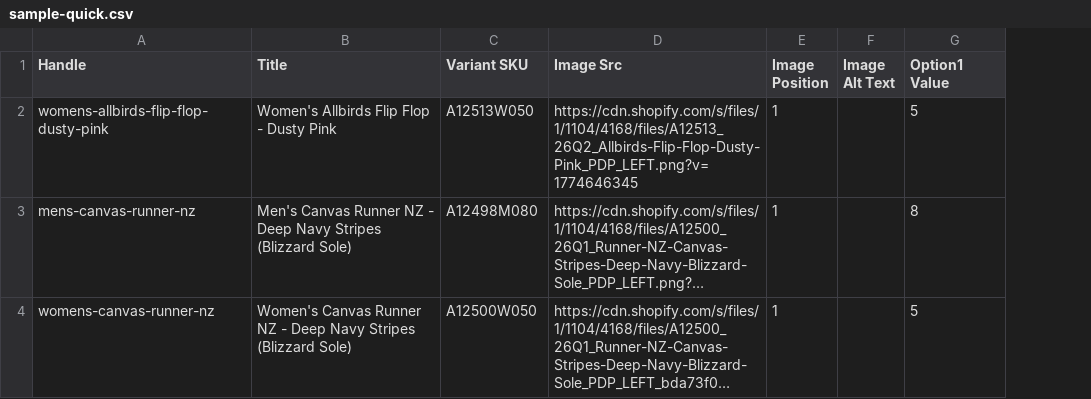
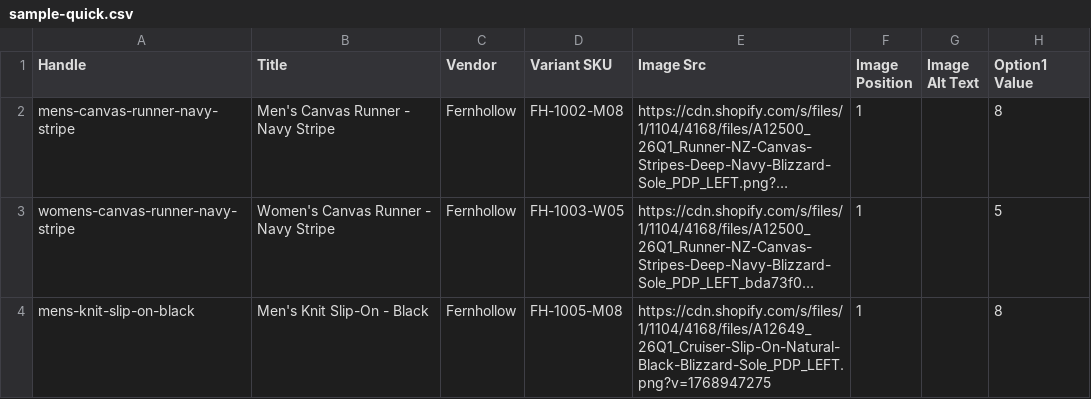
Before and after one commit to AmirMHasani/parcel, a CSV file: public/sample-quick.csv, drawn as a sheet; long unchanged cells end in …; removed rows and columns are numbered as before the commit, all else as after; the diff names each change by its address in the sheet, - before the commit and + after, or states it on an @@ line.

```diff
--- a/public/sample-quick.csv
+++ b/public/sample-quick.csv
+column C (Vendor), rows 2-3: Fernhollow | Fernhollow
-row 2: womens-allbirds-flip-flop-dusty-pink | Women's Allbirds Flip Flop - Dusty Pink | A12513W050 | https://cdn.shopify.com/s/files/1/1104/4168/files/A12513_26Q2_Allbirds-Flip-Flop-Dusty-Pink_PDP_LEFT.png?v=1774646345 | 1 |  | 5
-A2 (Handle): mens-canvas-runner-nz
+A2 (Handle): mens-canvas-runner-navy-stripe
-B2 (Title): …Canvas Runner NZ - Deep Navy Stripes (Blizzard Sole)
+B2 (Title): …Canvas Runner - Navy Stripe
-D2 (Variant SKU): A12498M080
+D2 (Variant SKU): FH-1002-M08
-A3 (Handle): womens-canvas-runner-nz
+A3 (Handle): womens-canvas-runner-navy-stripe
-B3 (Title): …Canvas Runner NZ - Deep Navy Stripes (Blizzard Sole)
+B3 (Title): …Canvas Runner - Navy Stripe
-D3 (Variant SKU): A12500W050
+D3 (Variant SKU): FH-1003-W05
+row 4: mens-knit-slip-on-black | Men's Knit Slip-On - Black | Fernhollow | FH-1005-M08 | https://cdn.shopify.com/s/files/1/1104/4168/files/A12649_26Q1_Cruiser-Slip-On-Natural-Black-Blizzard-Sole_PDP_LEFT.png?v=1768947275 | 1 |  | 8
```
Also changed, not shown: public/sample-shopify-products.csv, 9 other files.
